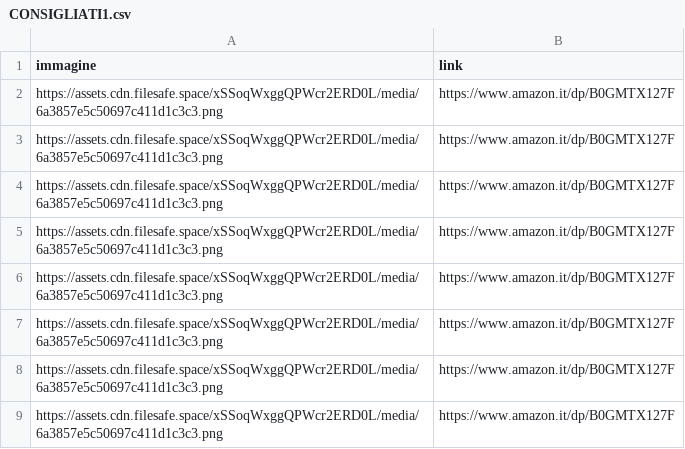
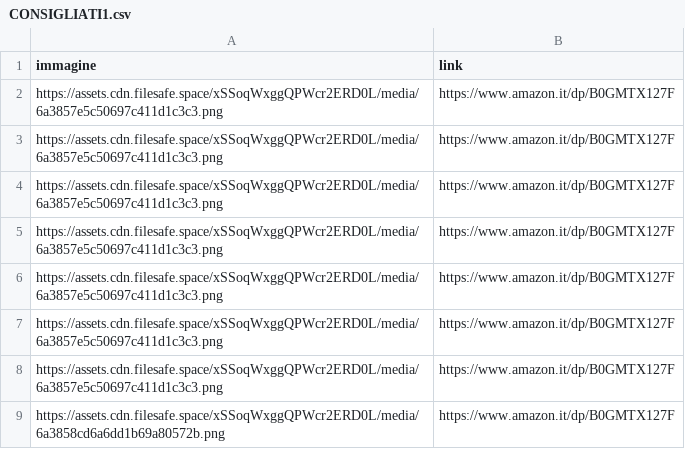
Before and after one commit to riomeroio/book, a CSV file: schedalibri/CONSIGLIATI1.csv, drawn as a sheet.

Commit message:
Update CONSIGLIATI1.csv

```diff
--- a/schedalibri/CONSIGLIATI1.csv
+++ b/schedalibri/CONSIGLIATI1.csv
@@ -8,2 +8,2 @@ https://assets.cdn.filesafe.space/xSSoqWxggQPWcr2ERD0L/media/6a3857e5c50697c411d
 https://assets.cdn.filesafe.space/xSSoqWxggQPWcr2ERD0L/media/6a3857e5c50697c411d1c3c3.png,https://www.amazon.it/dp/B0GMTX127F
-https://assets.cdn.filesafe.space/xSSoqWxggQPWcr2ERD0L/media/6a3857e5c50697c411d1c3c3.png,https://www.amazon.it/dp/B0GMTX127F
+https://assets.cdn.filesafe.space/xSSoqWxggQPWcr2ERD0L/media/6a3858cd6a6dd1b69a80572b.png,https://www.amazon.it/dp/B0GMTX127F
```
